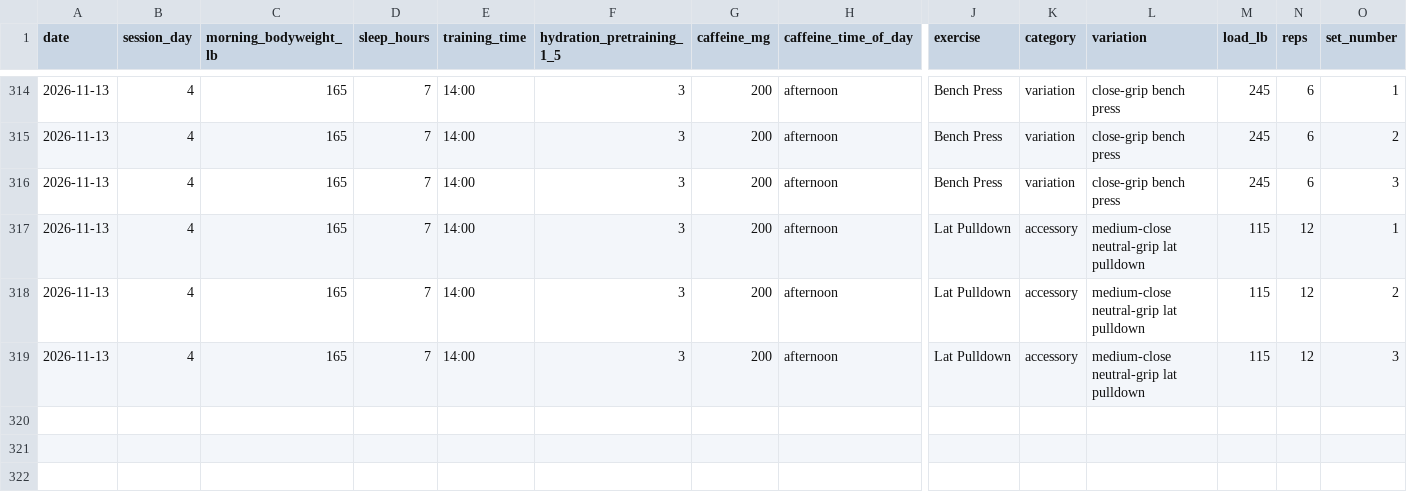
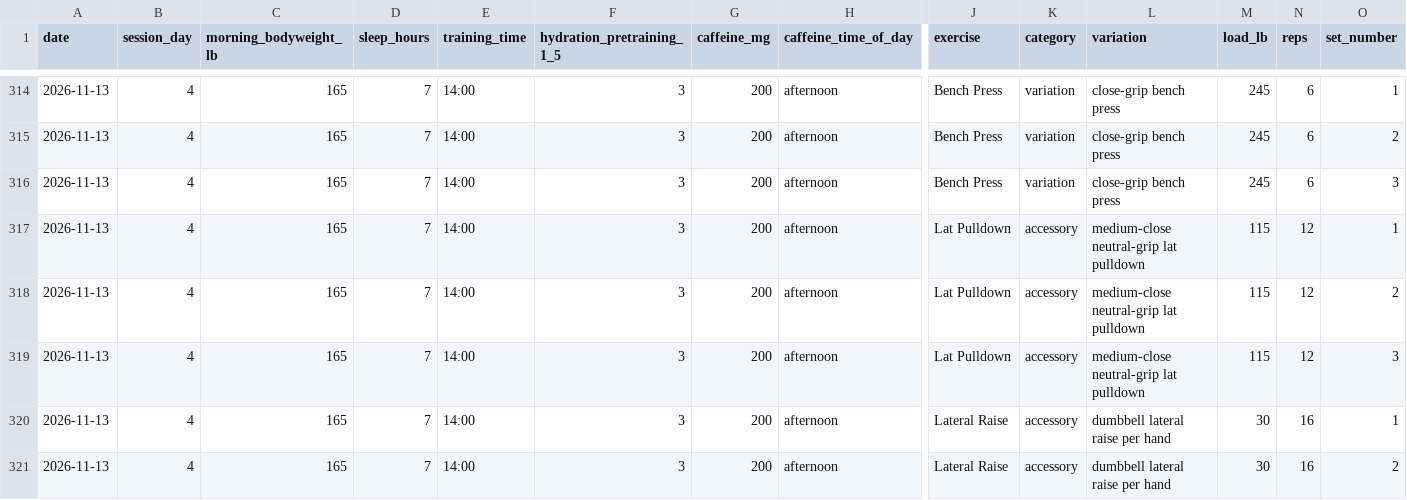
Before and after one commit to svolpe96/Health-and-fitness, a CSV file: data/training_sets.csv, drawn as a sheet; only a part is shown, gaps mark what is left out; rows hold the shown columns only; the diff names each change by its address in the sheet, - before the commit and + after, or states it on an @@ line.

Commit message:
Append Friday lateral raise sets

```diff
--- a/data/training_sets.csv
+++ b/data/training_sets.csv
+row 320: 2026-11-13 | 4 | 165 | 7 | 14:00 | 3 | 200 | afternoon | Lateral Raise | accessory | dumbbell lateral raise per hand | 30 | 16 | 1
+row 321: 2026-11-13 | 4 | 165 | 7 | 14:00 | 3 | 200 | afternoon | Lateral Raise | accessory | dumbbell lateral raise per hand | 30 | 16 | 2
```
